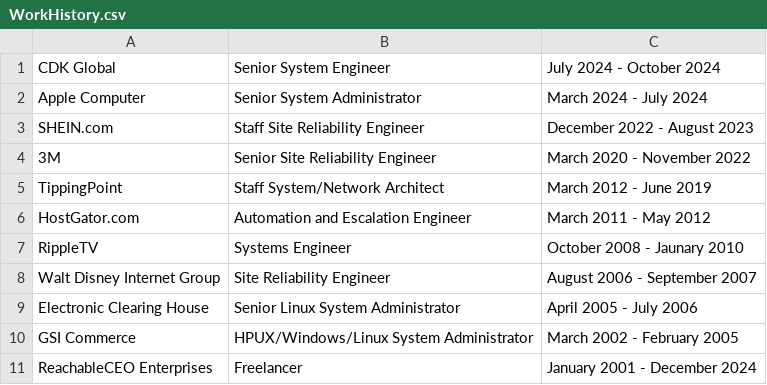
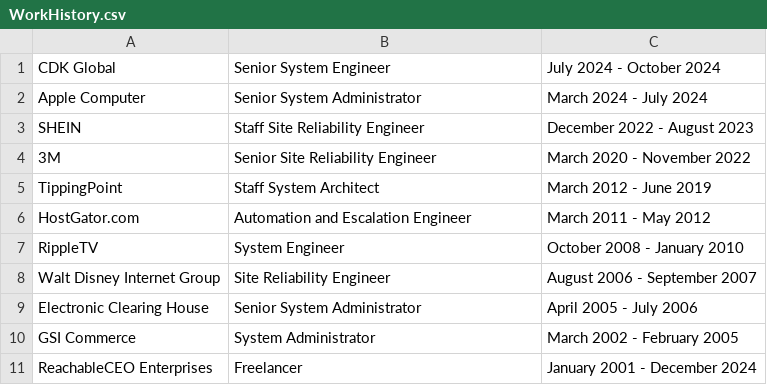
Before and after one commit to ReachableCEO/ReachableCEOFulltimeResume, a CSV file: WorkHistory.csv, drawn as a sheet; the diff names each change by its address in the sheet, - before the commit and + after, or states it on an @@ line.

```diff
--- a/WorkHistory.csv
+++ b/WorkHistory.csv
-A3: SHEIN.com
+A3: SHEIN
-B5: Staff System/Network Architect
+B5: Staff System Architect
-B7: Systems Engineer
+B7: System Engineer
-C7: October 2008 - Jaunary 2010
+C7: October 2008 - January 2010
-B9: Senior Linux System Administrator
+B9: Senior System Administrator
-B10: HPUX/Windows/Linux System Administrator
+B10: System Administrator
```
Also changed, not shown: 15 other files.
